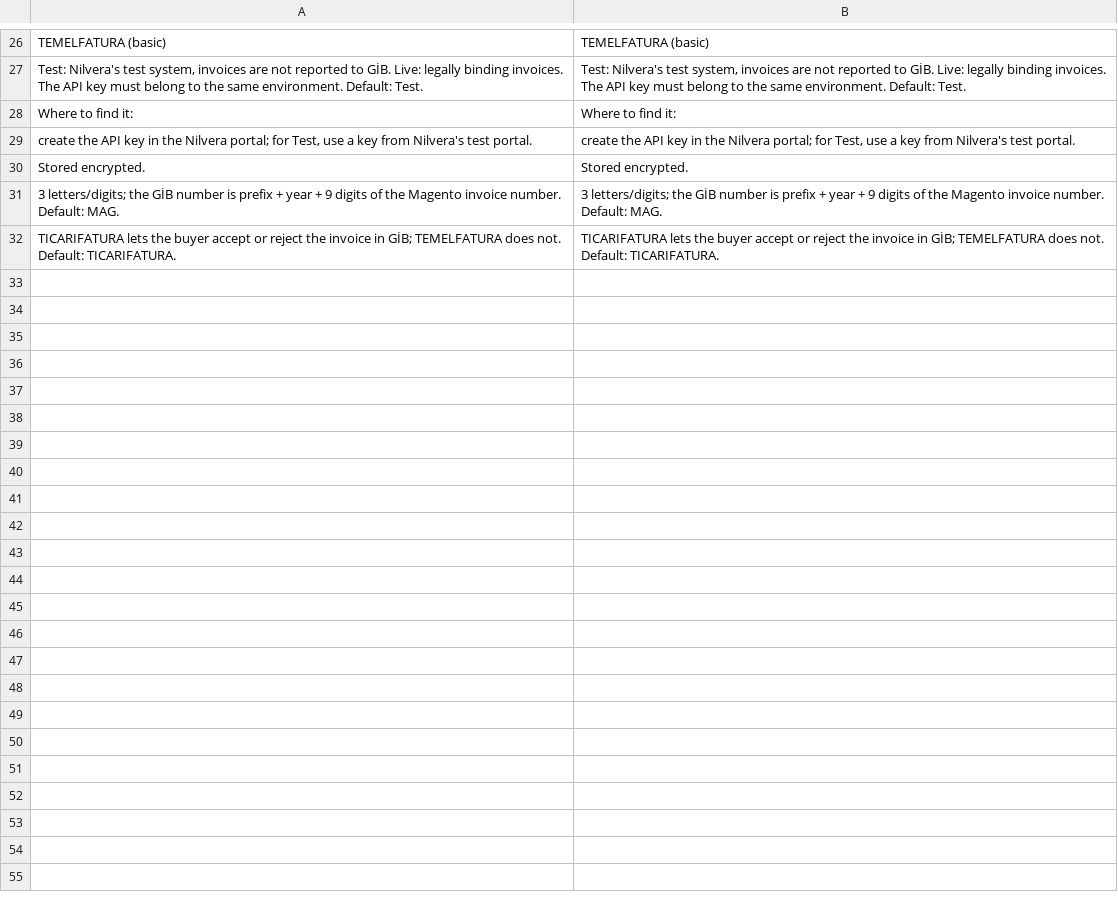
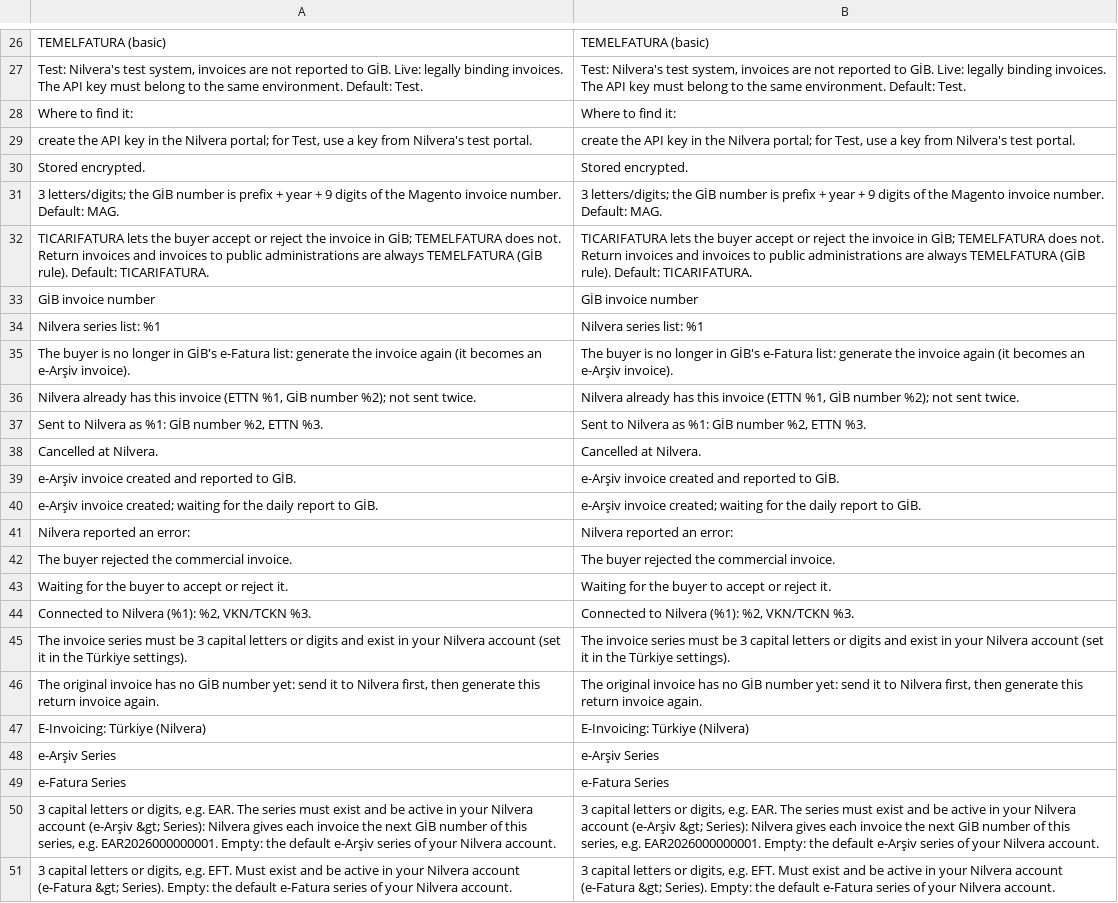
Before and after one commit to commercegears/module-e-invoicing-tr, a CSV file: i18n/en_US.csv, drawn as a sheet; only a part is shown, gaps mark what is left out; the diff names each change by its address in the sheet, - before the commit and + after, or states it on an @@ line.

Commit message:
2.2.0: Nilvera tested end to end: e-Fatura detection, Nilvera numbering, GİB number, status mapping, IADE profile
Tested against apitest.nilvera.com (test company VKN 1234567801):
- Taxpayer check: GİB's list returns the receiving mailboxes with Type OZEL/KAMU (never "PK"), so e-Fatura buyers
  were never detected. Now any receiving alias is accepted (GB skipped), "defaultpk" (at Nilvera) preferred;
  KAMU buyers get TEMELFATURA.
- Numbering: cbc:ID = 3-character series only; Nilvera assigns the GİB number in date order (prefix + year +
  Magento number was refused: series not defined / chronology). Series per type (tr/earchive_series,
  tr/einvoice_series), empty = the account's default series (GET /{earchive|einvoice}/Series?IsDefault=true); an old
  custom series_prefix is still used. Documents without Nilvera keep the old number.
- The GİB number returned by Nilvera is stored as external_id (409 duplicate and missing numbers read from
  /Details); return invoices reference the original's GİB number, TR-REF check when it is missing.
- Status: e-Arşiv reads StatusCode/ReportStatus at the top level (was InvoiceStatus.Code -> stuck "sending"):
  unknown/succeed not reported -> sent, succeed reported -> delivered, error -> rejected, CancelStatus -> cancelled.
  e-Fatura: envelope GIBCode (1300) and the buyer answer for TICARIFATURA (approved/rejected).
- IADE with TICARIFATURA is refused by GİB's schematron: return invoices to e-Fatura buyers are TEMELFATURA.
- Nilvera error details (Errors[].Code/Description/Detail) in messages; Test Connection names the account company.
- PHPUnit tests (Test/Unit), Test/Live/TrNilveraE2eTest.php (remote, test environment only).

```diff
--- a/i18n/en_US.csv
+++ b/i18n/en_US.csv
-A32: …does not. Default: TICARIFATURA.
+A32: …does not. Return invoices and invoices to public administrations are always TEMELFATURA (GİB rule). Default: TICARIFATURA.
-B32: …does not. Default: TICARIFATURA.
+B32: …does not. Return invoices and invoices to public administrations are always TEMELFATURA (GİB rule). Default: TICARIFATURA.
+row 33: GİB invoice number | GİB invoice number
+row 34: Nilvera series list: %1 | Nilvera series list: %1
+row 35: The buyer is no longer in GİB's e-Fatura list: generate the invoice again (it becomes an e-Arşiv invoice). | The buyer is no longer in GİB's e-Fatura list: generate the invoice again (it becomes an e-Arşiv invoice).
+row 36: Nilvera already has this invoice (ETTN %1, GİB number %2); not sent twice. | Nilvera already has this invoice (ETTN %1, GİB number %2); not sent twice.
+row 37: Sent to Nilvera as %1: GİB number %2, ETTN %3. | Sent to Nilvera as %1: GİB number %2, ETTN %3.
+row 38: Cancelled at Nilvera. | Cancelled at Nilvera.
+row 39: e-Arşiv invoice created and reported to GİB. | e-Arşiv invoice created and reported to GİB.
+row 40: e-Arşiv invoice created; waiting for the daily report to GİB. | e-Arşiv invoice created; waiting for the daily report to GİB.
+row 41: Nilvera reported an error: | Nilvera reported an error:
+row 42: The buyer rejected the commercial invoice. | The buyer rejected the commercial invoice.
+row 43: Waiting for the buyer to accept or reject it. | Waiting for the buyer to accept or reject it.
+row 44: Connected to Nilvera (%1): %2, VKN/TCKN %3. | Connected to Nilvera (%1): %2, VKN/TCKN %3.
+row 45: The invoice series must be 3 capital letters or digits and exist in your Nilvera account (set it in the Türkiye settings). | The invoice series must be 3 capital letters or digits and exist in your Nilvera account (set it in the Türkiye settings).
+row 46: The original invoice has no GİB number yet: send it to Nilvera first, then generate this return invoice again. | The original invoice has no GİB number yet: send it to Nilvera first, then generate this return invoice again.
+row 47: E-Invoicing: Türkiye (Nilvera) | E-Invoicing: Türkiye (Nilvera)
+row 48: e-Arşiv Series | e-Arşiv Series
+row 49: e-Fatura Series | e-Fatura Series
+row 50: 3 capital letters or digits, e.g. EAR. The series must exist and be active in your Nilvera account (e-Arşiv &gt; Series): Nilvera gives each invoice the next GİB number of this series, e.g. EAR2026000000001. Empty: the default e-Arşiv series of your Nilvera account. | 3 capital letters or digits, e.g. EAR. The series must exist and be active in your Nilvera account (e-Arşiv &gt; Series): Nilvera gives each invoice the next GİB number of this series, e.g. EAR2026000000001. Empty: the default e-Arşiv series of your Nilvera account.
+row 51: 3 capital letters or digits, e.g. EFT. Must exist and be active in your Nilvera account (e-Fatura &gt; Series). Empty: the default e-Fatura series of your Nilvera account. | 3 capital letters or digits, e.g. EFT. Must exist and be active in your Nilvera account (e-Fatura &gt; Series). Empty: the default e-Fatura series of your Nilvera account.
```
Also changed, not shown: i18n/de_DE.csv, 15 other files.
